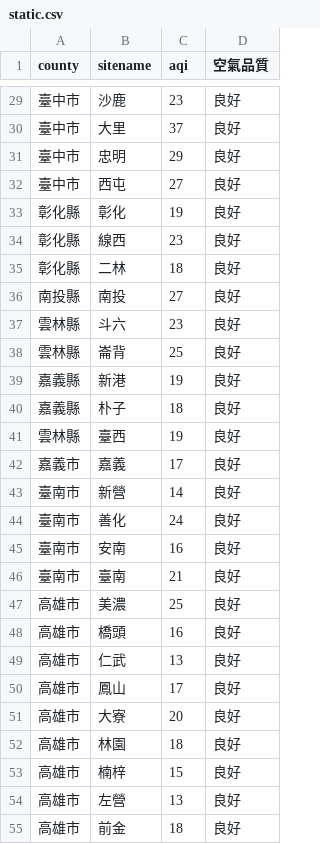
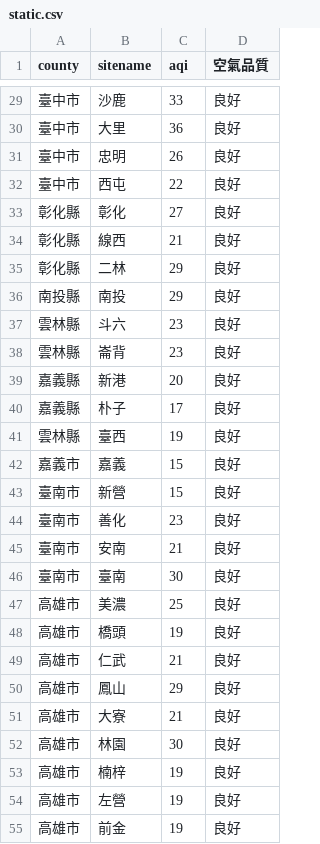
Before and after one commit to sakiii000/opensource-mid, a CSV file: static.csv, drawn as a sheet; only a part is shown, gaps mark what is left out; the diff covers the shown part only.

```diff
--- a/static.csv
+++ b/static.csv
@@ -29,27 +29,27 @@
-臺中市,沙鹿,23,良好
-臺中市,大里,37,良好
-臺中市,忠明,29,良好
-臺中市,西屯,27,良好
-彰化縣,彰化,19,良好
-彰化縣,線西,23,良好
-彰化縣,二林,18,良好
-南投縣,南投,27,良好
+臺中市,沙鹿,33,良好
+臺中市,大里,36,良好
+臺中市,忠明,26,良好
+臺中市,西屯,22,良好
+彰化縣,彰化,27,良好
+彰化縣,線西,21,良好
+彰化縣,二林,29,良好
+南投縣,南投,29,良好
 雲林縣,斗六,23,良好
-雲林縣,崙背,25,良好
-嘉義縣,新港,19,良好
-嘉義縣,朴子,18,良好
+雲林縣,崙背,23,良好
+嘉義縣,新港,20,良好
+嘉義縣,朴子,17,良好
 雲林縣,臺西,19,良好
-嘉義市,嘉義,17,良好
-臺南市,新營,14,良好
-臺南市,善化,24,良好
-臺南市,安南,16,良好
-臺南市,臺南,21,良好
+嘉義市,嘉義,15,良好
+臺南市,新營,15,良好
+臺南市,善化,23,良好
+臺南市,安南,21,良好
+臺南市,臺南,30,良好
 高雄市,美濃,25,良好
-高雄市,橋頭,16,良好
-高雄市,仁武,13,良好
-高雄市,鳳山,17,良好
-高雄市,大寮,20,良好
-高雄市,林園,18,良好
-高雄市,楠梓,15,良好
-高雄市,左營,13,良好
-高雄市,前金,18,良好
+高雄市,橋頭,19,良好
+高雄市,仁武,21,良好
+高雄市,鳳山,29,良好
+高雄市,大寮,21,良好
+高雄市,林園,30,良好
+高雄市,楠梓,19,良好
+高雄市,左營,19,良好
+高雄市,前金,19,良好
```
Also changed, not shown: 56 edited cells elsewhere in this file.
